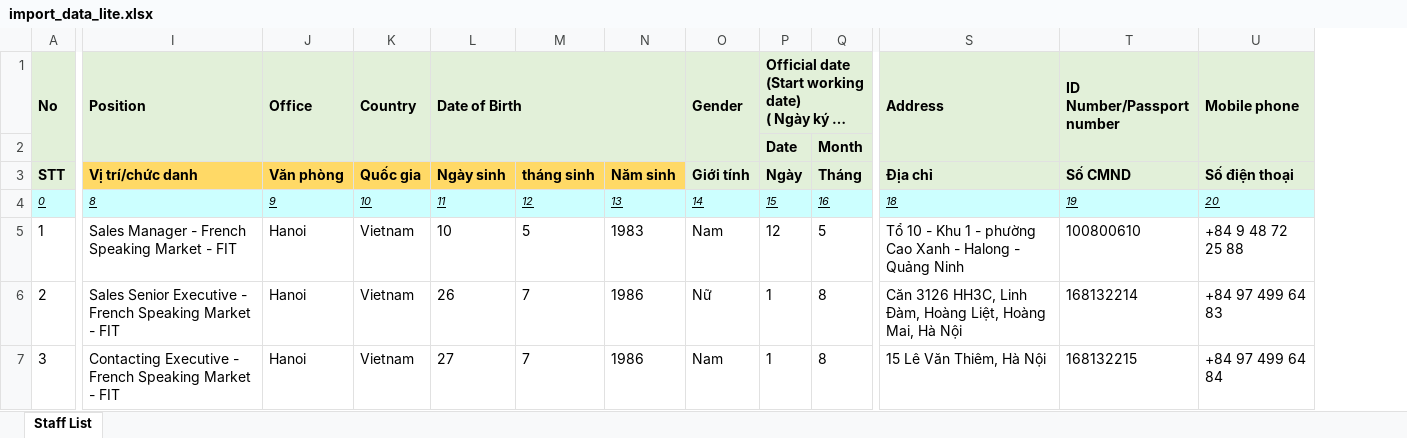
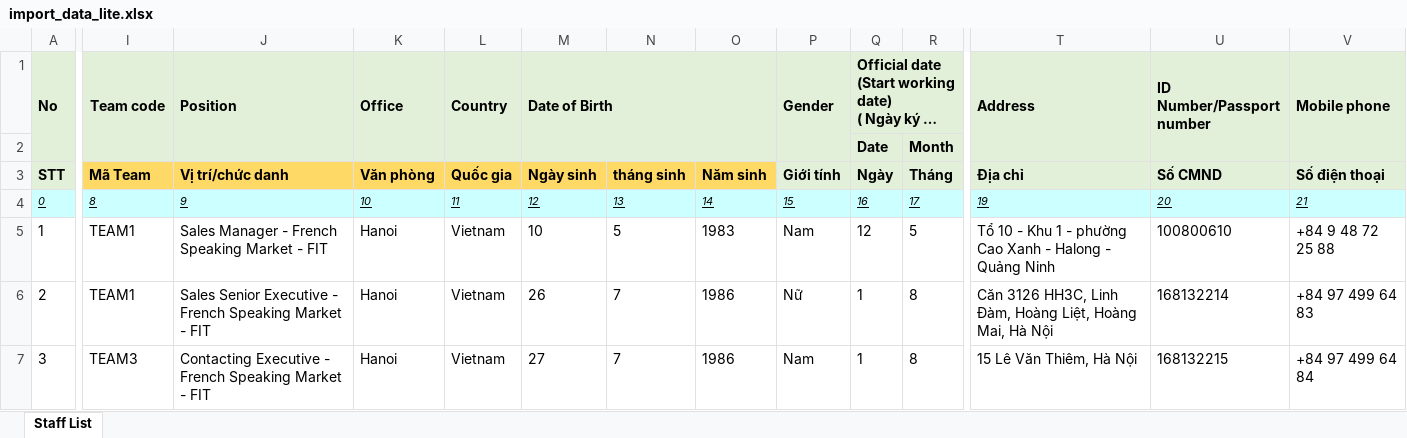
Before and after one commit to vinhptvinhpt/elearning, an Excel workbook: public/files/import_data_lite.xlsx, sheet Staff List, drawn as a sheet; only a part is shown, gaps mark what is left out; long unchanged cells end in …; values as stored, in another font and other column widths than the file's, no borders; addresses are those after the commit; the diff covers the shown part only; the diff names each change by its address in the sheet, - before the commit and + after, or states it on an @@ line.

Commit message:
Update import team and fix check grade for course complete

```diff
--- a/public/files/import_data_lite.xlsx (sheet Staff List)
+++ b/public/files/import_data_lite.xlsx (sheet Staff List)
+column I (Team code), rows 3-7: Mã Team | 8 | TEAM1 | TEAM1 | TEAM3
-J4 (Position): 8
+J4 (Position): 9
-K4 (Office): 9
+K4 (Office): 10
-L4 (Country): 10
+L4 (Country): 11
-M4 (Date of Birth): 11
+M4 (Date of Birth): 12
-N4: 12
+N4: 13
-O4: 13
+O4: 14
-P4 (Gender): 14
+P4 (Gender): 15
-Q4: 15
+Q4: 16
-R4: 16
+R4: 17
-T4 (Address): 18
+T4 (Address): 19
-U4 (ID Number/Passport number): 19
+U4 (ID Number/Passport number): 20
-V4 (Mobile phone): 20
+V4 (Mobile phone): 21
```
Also changed, not shown: 2 edited cells elsewhere in this sheet, public/files/import_data.xlsx, 8 other files.
